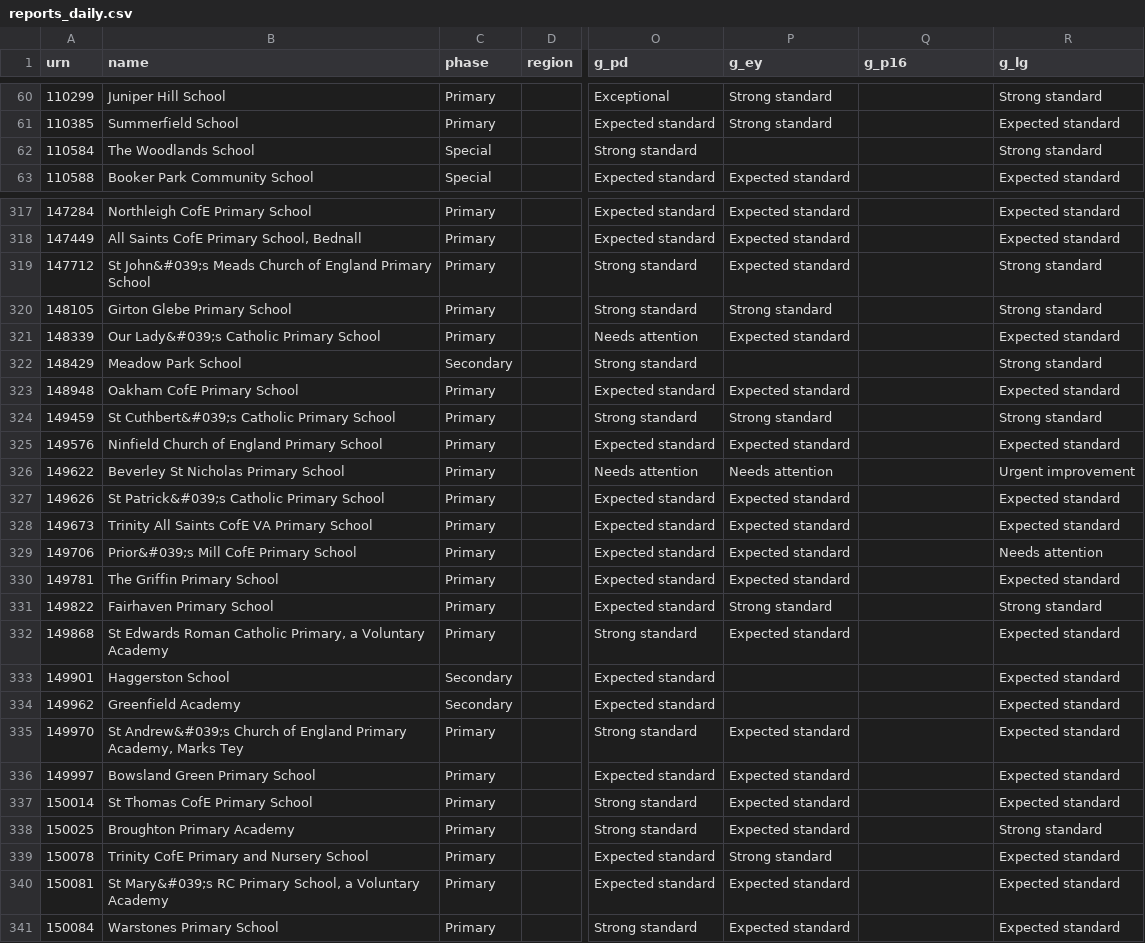
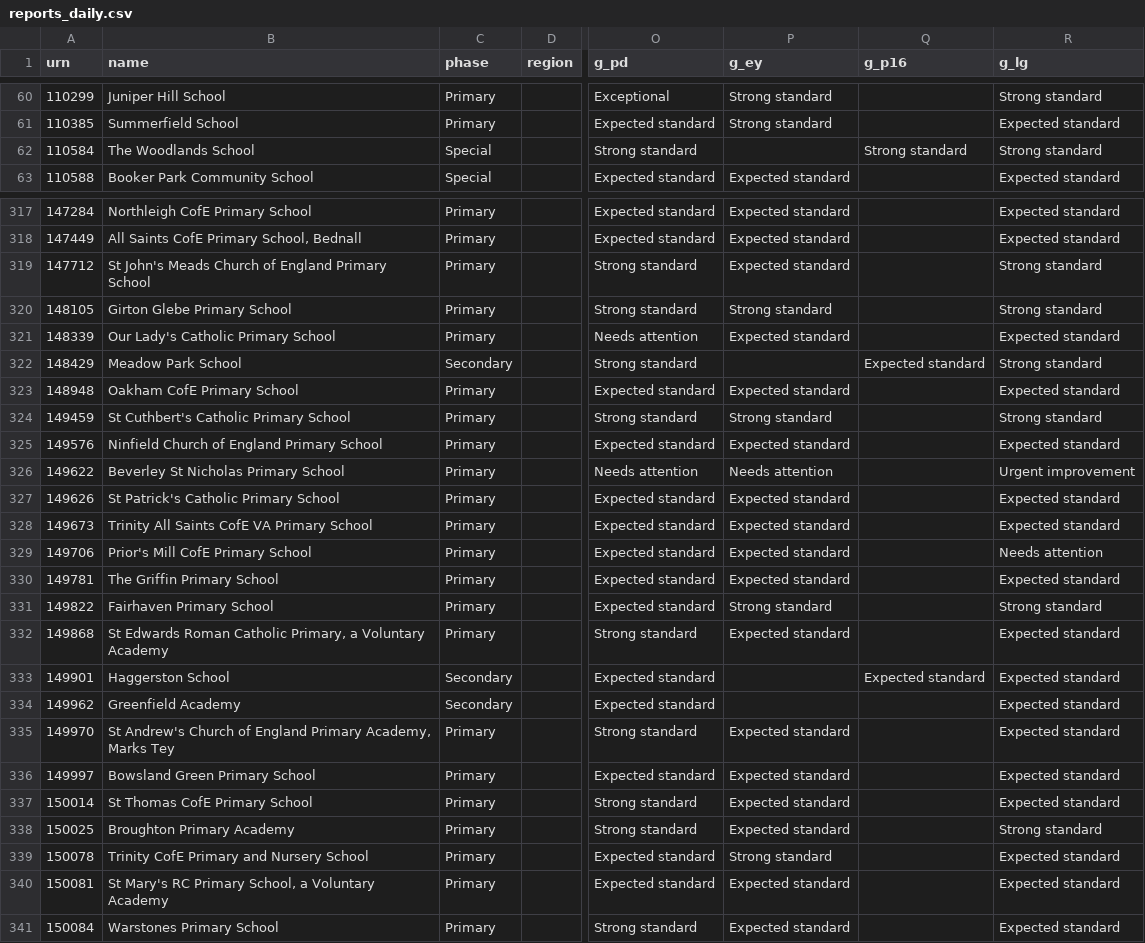
Before and after one commit to mrkdltn/mrkdltn-site, a CSV file: data/raw/reports_daily.csv, drawn as a sheet; only a part is shown, gaps mark what is left out; the diff covers the shown part only; the diff names each change by its address in the sheet, - before the commit and + after, or states it on an @@ line.

```diff
--- a/data/raw/reports_daily.csv
+++ b/data/raw/reports_daily.csv
-Q62 (g_p16): (empty)
+Q62 (g_p16): Strong standard
-B319 (name): St John&#039;s Meads Church…
+B319 (name): St John's Meads Church…
-B321 (name): Our Lady&#039;s Catholic Primary School
+B321 (name): Our Lady's Catholic Primary School
-Q322 (g_p16): (empty)
+Q322 (g_p16): Expected standard
-B324 (name): St Cuthbert&#039;s Catholic Primary School
+B324 (name): St Cuthbert's Catholic Primary School
-B327 (name): St Patrick&#039;s Catholic Primary School
+B327 (name): St Patrick's Catholic Primary School
-B329 (name): Prior&#039;s Mill CofE Primary School
+B329 (name): Prior's Mill CofE Primary School
-Q333 (g_p16): (empty)
+Q333 (g_p16): Expected standard
-B335 (name): St Andrew&#039;s Church of…
+B335 (name): St Andrew's Church of…
-B340 (name): St Mary&#039;s RC Primary…
+B340 (name): St Mary's RC Primary…
```
Also changed, not shown: 76 edited cells elsewhere in this file.
